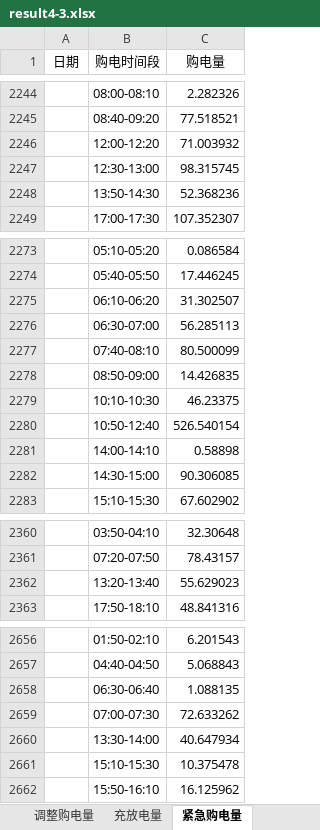
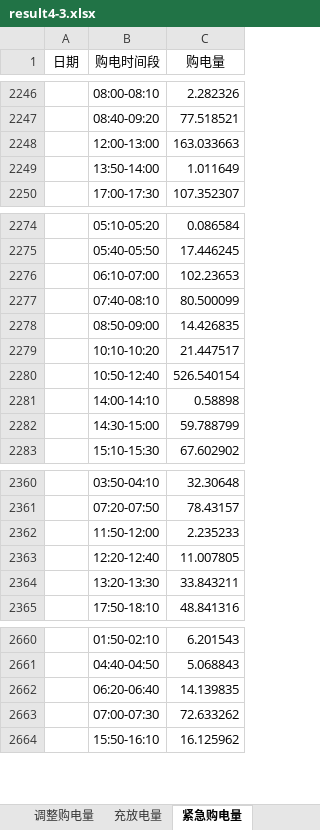
Before and after one commit to JennicaYang06/TakeItOverCUMCM, an Excel workbook: results/problem4/problem3_volatile/4epoch_adjustment/result4-3.xlsx, sheet 紧急购电量, drawn as a sheet; only a part is shown, gaps mark what is left out; values as stored, in another font and other column widths than the file's, no borders; removed rows and columns are numbered as before the commit, all else as after; the diff covers the shown part only; the diff names each change by its address in the sheet, - before the commit and + after, or states it on an @@ line.

```diff
--- a/results/problem4/problem3_volatile/4epoch_adjustment/result4-3.xlsx (sheet 紧急购电量)
+++ b/results/problem4/problem3_volatile/4epoch_adjustment/result4-3.xlsx (sheet 紧急购电量)
-row 2246:  | 12:00-12:20 | 71.003932
-row 2247:  | 12:30-13:00 | 98.315745
-row 2248:  | 13:50-14:30 | 52.368236
+row 2248:  | 12:00-13:00 | 163.033663
+row 2249:  | 13:50-14:00 | 1.011649
-row 2275:  | 06:10-06:20 | 31.302507
-row 2276:  | 06:30-07:00 | 56.285113
+row 2276:  | 06:10-07:00 | 102.23653
-row 2279:  | 10:10-10:30 | 46.23375
+row 2279:  | 10:10-10:20 | 21.447517
-C2282 (购电量): 90.306085
+C2282 (购电量): 59.788799
-row 2362:  | 13:20-13:40 | 55.629023
+row 2362:  | 11:50-12:00 | 2.235233
+row 2363:  | 12:20-12:40 | 11.007805
+row 2364:  | 13:20-13:30 | 33.843211
-row 2658:  | 06:30-06:40 | 1.088135
+row 2662:  | 06:20-06:40 | 14.139835
-row 2660:  | 13:30-14:00 | 40.647934
-row 2661:  | 15:10-15:30 | 10.375478
```
Also changed, not shown: 43 added rows, 39 removed rows and 3 edited cells elsewhere in this sheet, sheet 调整购电量, sheet 计划购电量, sheet 充放电量, results/problem4/problem2_volatile/result4-2.xlsx, results/problem4/problem3_volatile/2epoch_adjustment/result4-3.xlsx, 24 other files.
